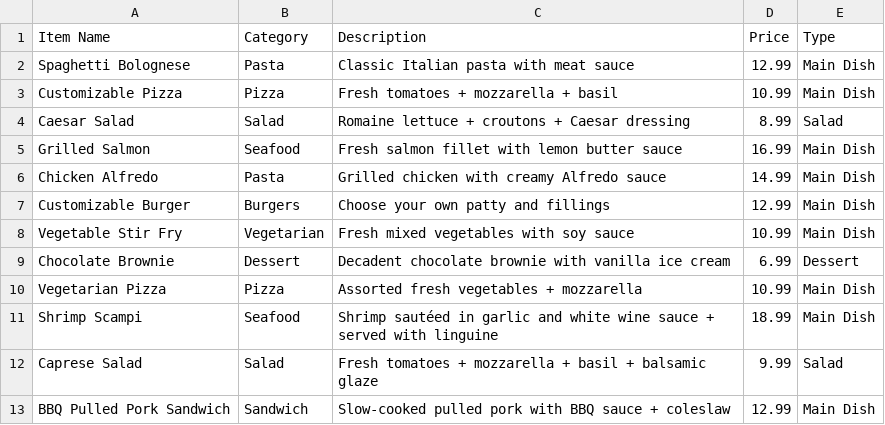
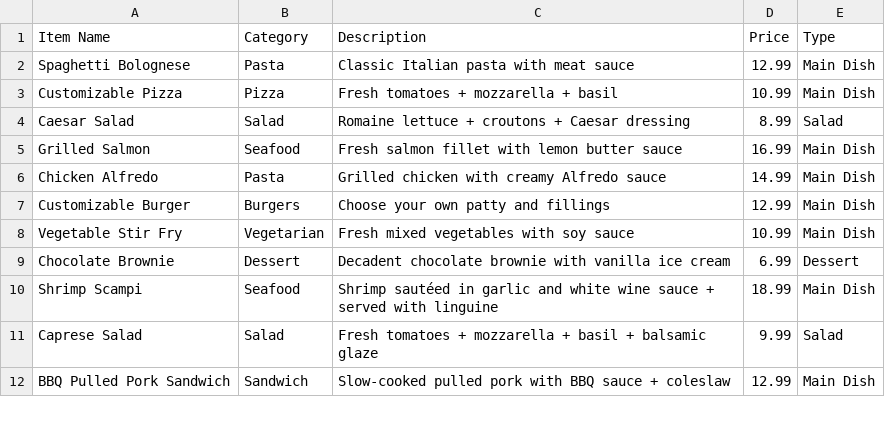
Before and after one commit to MeeraReji/webtech_project, a CSV file: menu.csv, drawn as a sheet; only a part is shown.

Commit message:
Update menu.csv

```diff
--- a/menu.csv
+++ b/menu.csv
@@ -9,3 +9,2 @@ Vegetable Stir Fry,Vegetarian,Fresh mixed vegetables with soy sauce,10.99,Main D
 Chocolate Brownie,Dessert,Decadent chocolate brownie with vanilla ice cream,6.99,Dessert
-Vegetarian Pizza,Pizza,Assorted fresh vegetables + mozzarella,10.99,Main Dish
 Shrimp Scampi,Seafood,Shrimp sautéed in garlic and white wine sauce + served with linguine,18.99,Main Dish
```
